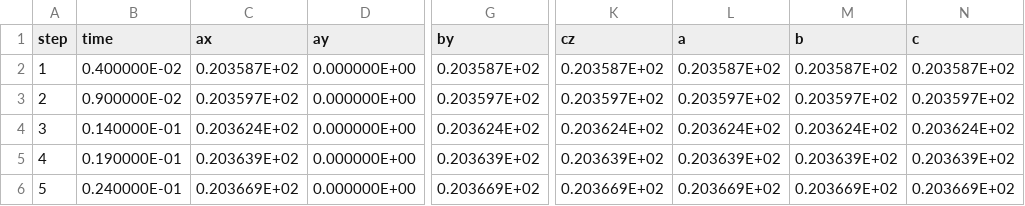
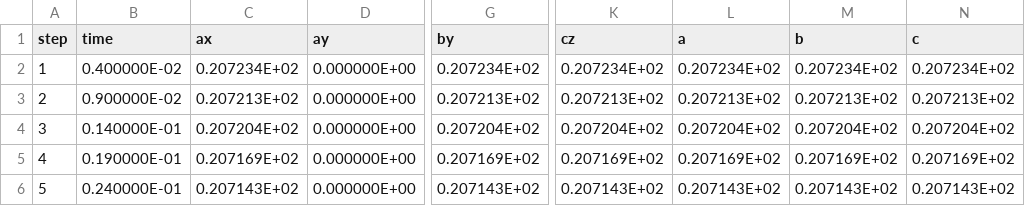
Before and after one commit to flavianowilliams/HICOLM3, a CSV file: examples/H2O/md/lattice.csv, drawn as a sheet; only a part is shown, gaps mark what is left out; the diff covers the shown part only; the diff names each change by its address in the sheet, - before the commit and + after, or states it on an @@ line.

```diff
--- a/examples/H2O/md/lattice.csv
+++ b/examples/H2O/md/lattice.csv
-C2 (ax): 0.203587E+02
+C2 (ax): 0.207234E+02
-G2 (by): 0.203587E+02
+G2 (by): 0.207234E+02
-K2 (cz): 0.203587E+02
+K2 (cz): 0.207234E+02
-L2 (a): 0.203587E+02
+L2 (a): 0.207234E+02
-M2 (b): 0.203587E+02
+M2 (b): 0.207234E+02
-N2 (c): 0.203587E+02
+N2 (c): 0.207234E+02
-C3 (ax): 0.203597E+02
+C3 (ax): 0.207213E+02
-G3 (by): 0.203597E+02
+G3 (by): 0.207213E+02
-K3 (cz): 0.203597E+02
+K3 (cz): 0.207213E+02
-L3 (a): 0.203597E+02
+L3 (a): 0.207213E+02
-M3 (b): 0.203597E+02
+M3 (b): 0.207213E+02
-N3 (c): 0.203597E+02
+N3 (c): 0.207213E+02
-C4 (ax): 0.203624E+02
+C4 (ax): 0.207204E+02
-G4 (by): 0.203624E+02
+G4 (by): 0.207204E+02
-K4 (cz): 0.203624E+02
+K4 (cz): 0.207204E+02
-L4 (a): 0.203624E+02
+L4 (a): 0.207204E+02
-M4 (b): 0.203624E+02
+M4 (b): 0.207204E+02
-N4 (c): 0.203624E+02
+N4 (c): 0.207204E+02
-C5 (ax): 0.203639E+02
+C5 (ax): 0.207169E+02
-G5 (by): 0.203639E+02
+G5 (by): 0.207169E+02
-K5 (cz): 0.203639E+02
+K5 (cz): 0.207169E+02
-L5 (a): 0.203639E+02
+L5 (a): 0.207169E+02
-M5 (b): 0.203639E+02
+M5 (b): 0.207169E+02
-N5 (c): 0.203639E+02
+N5 (c): 0.207169E+02
-C6 (ax): 0.203669E+02
+C6 (ax): 0.207143E+02
-G6 (by): 0.203669E+02
+G6 (by): 0.207143E+02
-K6 (cz): 0.203669E+02
+K6 (cz): 0.207143E+02
-L6 (a): 0.203669E+02
+L6 (a): 0.207143E+02
-M6 (b): 0.203669E+02
+M6 (b): 0.207143E+02
-N6 (c): 0.203669E+02
+N6 (c): 0.207143E+02
```
Also changed, not shown: 90 edited cells elsewhere in this file, examples/H2O/md/thermodynamics.csv, 6 other files.
